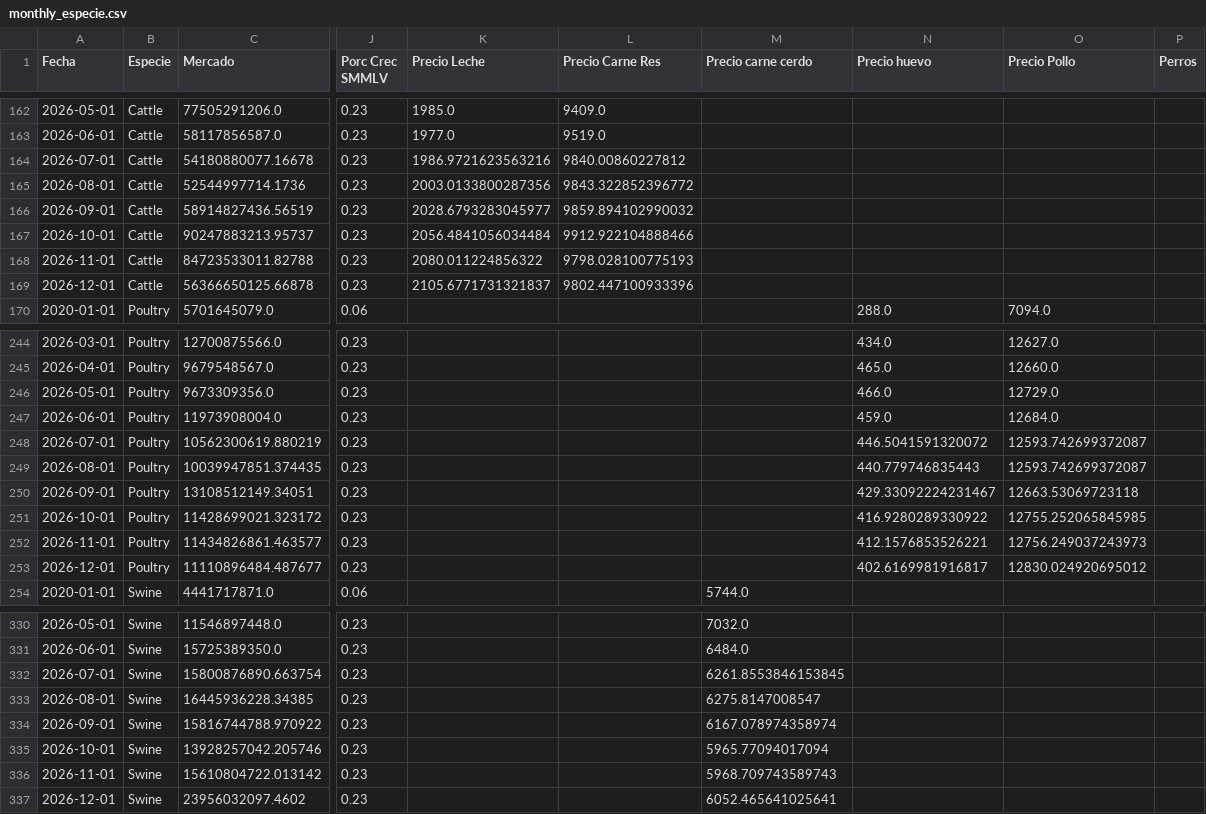
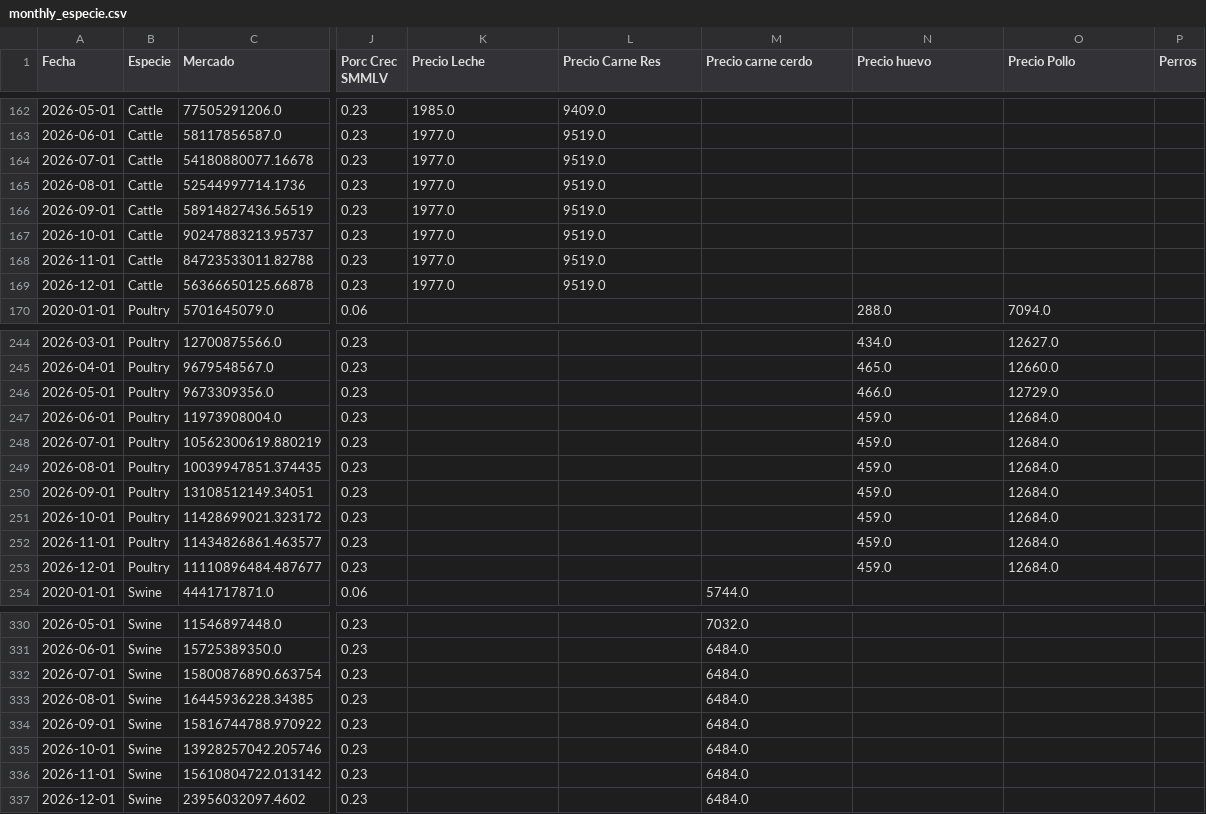
Before and after one commit to jkcuellarc-del/MercadoFarma, a CSV file: data/processed/monthly_especie.csv, drawn as a sheet; only a part is shown, gaps mark what is left out; the diff names each change by its address in the sheet, - before the commit and + after, or states it on an @@ line.

```diff
--- a/data/processed/monthly_especie.csv
+++ b/data/processed/monthly_especie.csv
-K164 (Precio Leche): 1986.9721623563216
+K164 (Precio Leche): 1977.0
-L164 (Precio Carne Res): 9840.00860227812
+L164 (Precio Carne Res): 9519.0
-K165 (Precio Leche): 2003.0133800287356
+K165 (Precio Leche): 1977.0
-L165 (Precio Carne Res): 9843.322852396772
+L165 (Precio Carne Res): 9519.0
-K166 (Precio Leche): 2028.6793283045977
+K166 (Precio Leche): 1977.0
-L166 (Precio Carne Res): 9859.894102990032
+L166 (Precio Carne Res): 9519.0
-K167 (Precio Leche): 2056.4841056034484
+K167 (Precio Leche): 1977.0
-L167 (Precio Carne Res): 9912.922104888466
+L167 (Precio Carne Res): 9519.0
-K168 (Precio Leche): 2080.011224856322
+K168 (Precio Leche): 1977.0
-L168 (Precio Carne Res): 9798.028100775193
+L168 (Precio Carne Res): 9519.0
-K169 (Precio Leche): 2105.6771731321837
+K169 (Precio Leche): 1977.0
-L169 (Precio Carne Res): 9802.447100933396
+L169 (Precio Carne Res): 9519.0
-N248 (Precio huevo): 446.5041591320072
+N248 (Precio huevo): 459.0
-O248:O249 (Precio Pollo): 12593.742699372087
+O248:O249 (Precio Pollo): 12684.0
-N249 (Precio huevo): 440.779746835443
+N249 (Precio huevo): 459.0
-N250 (Precio huevo): 429.33092224231467
+N250 (Precio huevo): 459.0
-O250 (Precio Pollo): 12663.53069723118
+O250 (Precio Pollo): 12684.0
-N251 (Precio huevo): 416.9280289330922
+N251 (Precio huevo): 459.0
-O251 (Precio Pollo): 12755.252065845985
+O251 (Precio Pollo): 12684.0
-N252 (Precio huevo): 412.1576853526221
+N252 (Precio huevo): 459.0
-O252 (Precio Pollo): 12756.249037243973
+O252 (Precio Pollo): 12684.0
-N253 (Precio huevo): 402.6169981916817
+N253 (Precio huevo): 459.0
-O253 (Precio Pollo): 12830.024920695012
+O253 (Precio Pollo): 12684.0
-M332 (Precio carne cerdo): 6261.8553846153845
+M332 (Precio carne cerdo): 6484.0
-M333 (Precio carne cerdo): 6275.8147008547
+M333 (Precio carne cerdo): 6484.0
-M334 (Precio carne cerdo): 6167.078974358974
+M334 (Precio carne cerdo): 6484.0
-M335 (Precio carne cerdo): 5965.77094017094
+M335 (Precio carne cerdo): 6484.0
-M336 (Precio carne cerdo): 5968.709743589743
+M336 (Precio carne cerdo): 6484.0
-M337 (Precio carne cerdo): 6052.465641025641
+M337 (Precio carne cerdo): 6484.0
```
Also changed, not shown: data/processed/annual_especie.csv, 8 other files.
